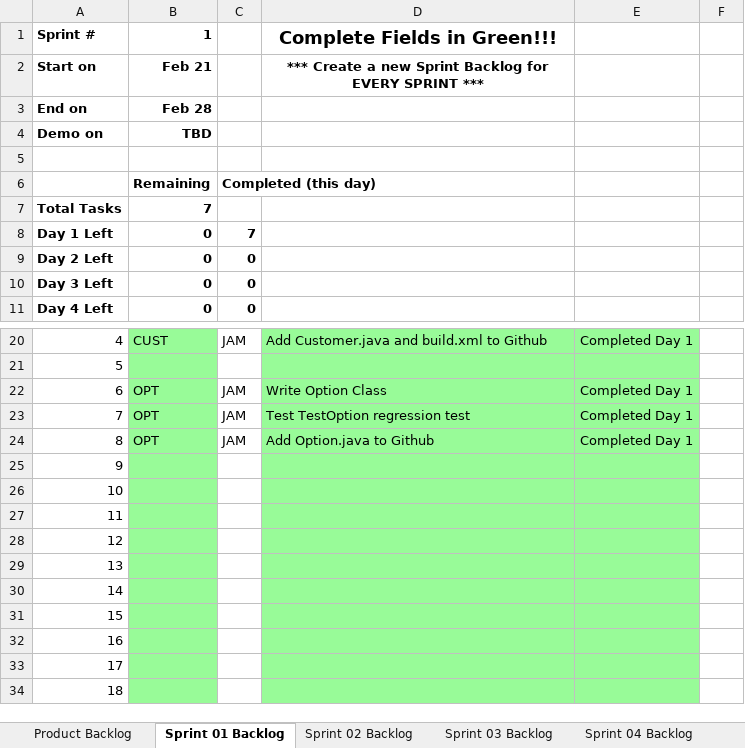
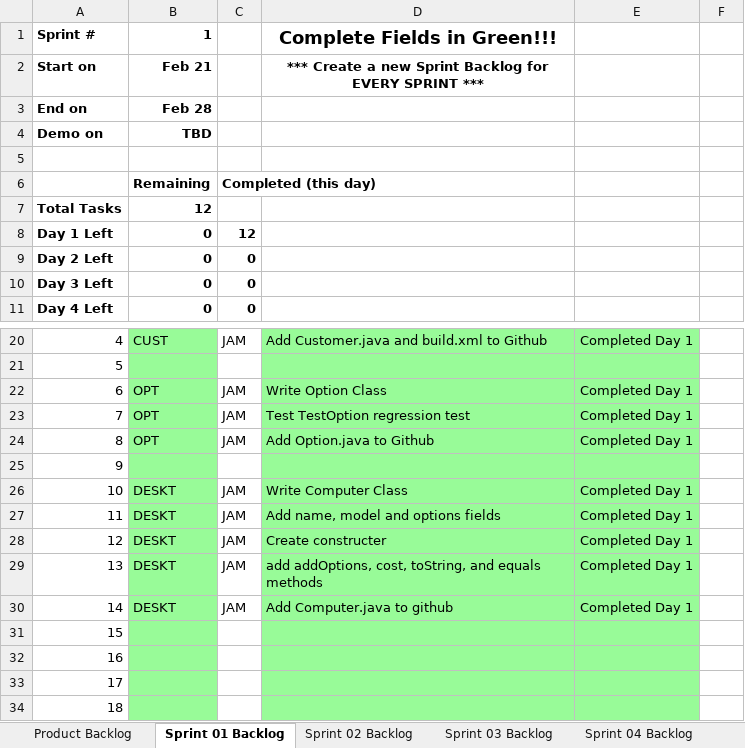
Before and after one commit to jam9151/cse1325, an Excel workbook: P05/Scrum_ELSA_Sprint_1.xlsx, sheet Sprint 01 Backlog, drawn as a sheet; only a part is shown, gaps mark what is left out; values as stored, in another font and other column widths than the file's, no borders; charts and pictures not drawn; the diff names each change by its address in the sheet, - before the commit and + after, or states it on an @@ line.

Commit message:
added Computer.java

```diff
--- a/P05/Scrum_ELSA_Sprint_1.xlsx (sheet Sprint 01 Backlog)
+++ b/P05/Scrum_ELSA_Sprint_1.xlsx (sheet Sprint 01 Backlog)
-B7: 7
+B7: 12
-C8: 7
+C8: 12
-B26:B30: (empty)
+B26:B30: DESKT
-C26:C30: (empty)
+C26:C30: JAM
-D26: (empty)
+D26: Write Computer Class
-E26:E30: (empty)
+E26:E30: Completed Day 1
-D27: (empty)
+D27: Add name, model and options fields
-D28: (empty)
+D28: Create constructer
-D29: (empty)
+D29: add addOptions, cost, toString, and equals methods
-D30: (empty)
+D30: Add Computer.java to github
```
Also changed, not shown: sheet Product Backlog, charts or pictures, 8 other files.
